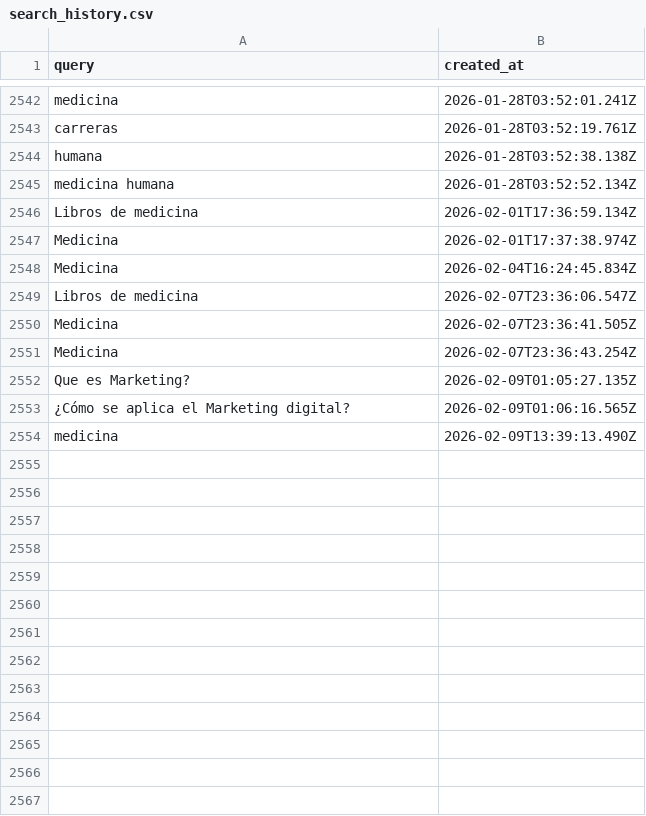
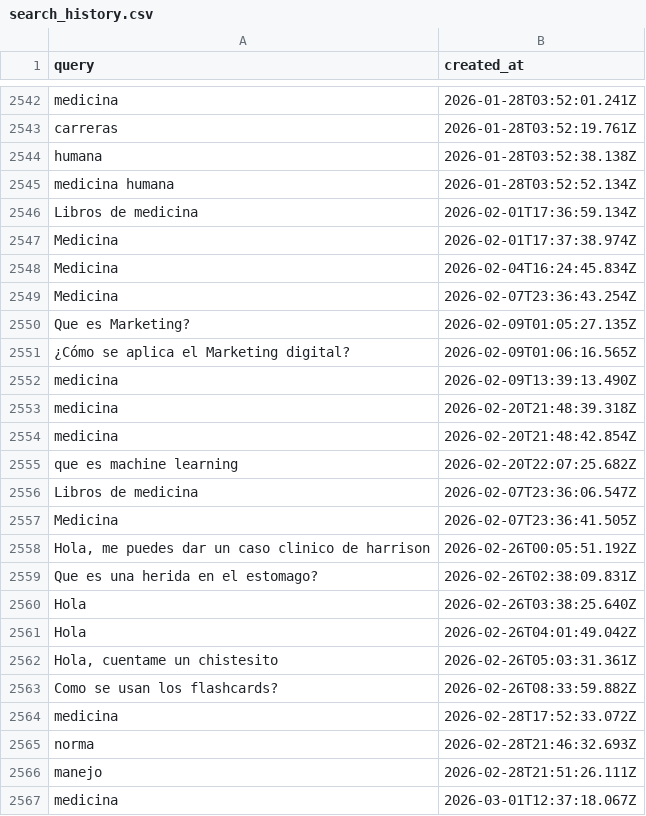
Before and after one commit to richimv/chatbot-tutor-uc, a CSV file: data_dump/search_history.csv, drawn as a sheet; only a part is shown, gaps mark what is left out; the diff covers the shown part only.

```diff
--- a/data_dump/search_history.csv
+++ b/data_dump/search_history.csv
@@ -2548,4 +2548,2 @@ query,created_at
 "Medicina","2026-02-04T16:24:45.834Z"
-"Libros de medicina","2026-02-07T23:36:06.547Z"
-"Medicina","2026-02-07T23:36:41.505Z"
 "Medicina","2026-02-07T23:36:43.254Z"
@@ -2554 +2552,16 @@ query,created_at
 "medicina","2026-02-09T13:39:13.490Z"
+"medicina","2026-02-20T21:48:39.318Z"
+"medicina","2026-02-20T21:48:42.854Z"
+"que es machine learning","2026-02-20T22:07:25.682Z"
+"Libros de medicina","2026-02-07T23:36:06.547Z"
+"Medicina","2026-02-07T23:36:41.505Z"
+"Hola, me puedes dar un caso clinico de harrison","2026-02-26T00:05:51.192Z"
+"Que es una herida en el estomago?","2026-02-26T02:38:09.831Z"
+"Hola","2026-02-26T03:38:25.640Z"
+"Hola","2026-02-26T04:01:49.042Z"
+"Hola, cuentame un chistesito","2026-02-26T05:03:31.361Z"
+"Como se usan los flashcards?","2026-02-26T08:33:59.882Z"
+"medicina","2026-02-28T17:52:33.072Z"
+"norma","2026-02-28T21:46:32.693Z"
+"manejo","2026-02-28T21:51:26.111Z"
+"medicina","2026-03-01T12:37:18.067Z"
```
Also changed, not shown: 67 added rows elsewhere in this file, data_dump/resources.csv, 7 other files.
